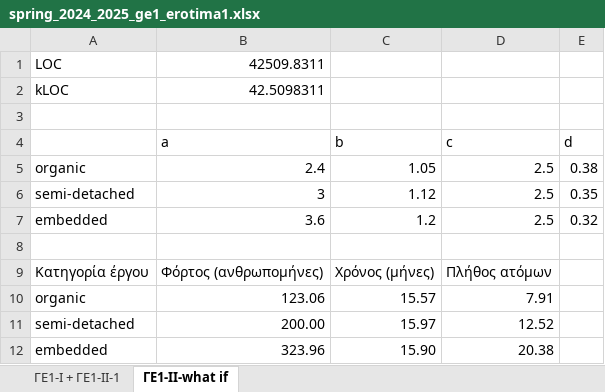
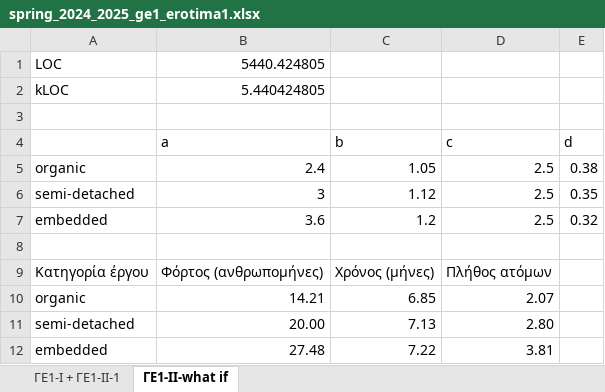
Before and after one commit to chgogos/DMD54, an Excel workbook: docs/resources/4/spring_2024_2025_ge1_erotima1.xlsx, sheet ΓΕ1-ΙΙ-what if, drawn as a sheet; values as stored, in another font and other column widths than the file's, no borders; removed rows and columns are numbered as before the commit, all else as after; the diff names each change by its address in the sheet, - before the commit and + after, or states it on an @@ line.

```diff
--- a/docs/resources/4/spring_2024_2025_ge1_erotima1.xlsx (sheet ΓΕ1-ΙΙ-what if)
+++ b/docs/resources/4/spring_2024_2025_ge1_erotima1.xlsx (sheet ΓΕ1-ΙΙ-what if)
-B1 (a): 42509.8311
+B1 (a): 5440.424805
-B2 (a): 42.5098311
+B2 (a): 5.440424805
-row 10: organic | 123.06 | 15.57 | 7.91
-row 11: semi-detached | 200.00 | 15.97 | 12.52
-row 12: embedded | 323.96 | 15.90 | 20.38
+row 10: organic | 14.21 | 6.85 | 2.07
+row 11: semi-detached | 20.00 | 7.13 | 2.80
+row 12: embedded | 27.48 | 7.22 | 3.81
```
Also changed, not shown: charts or pictures, 5 other files.
